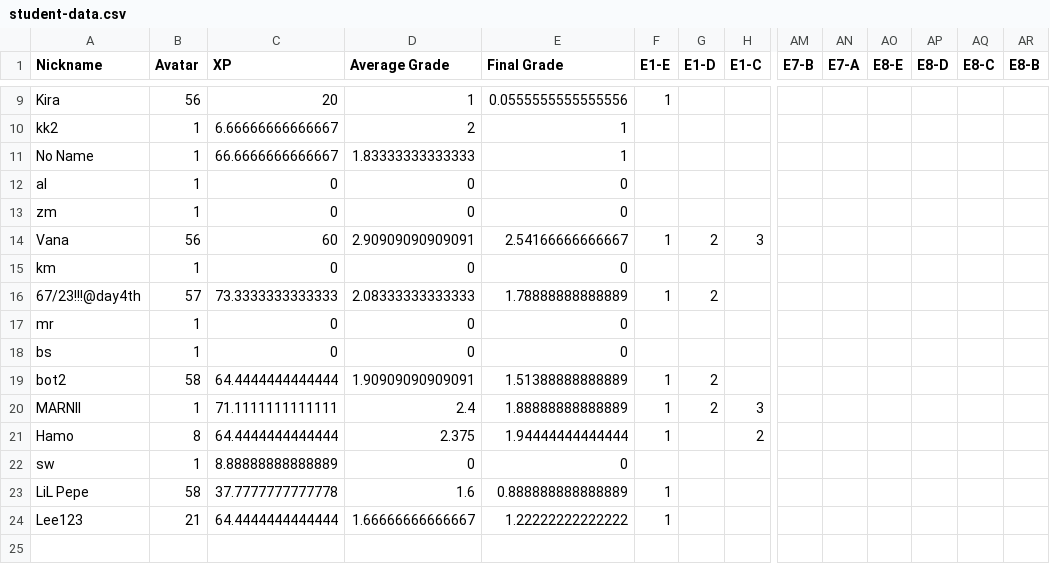
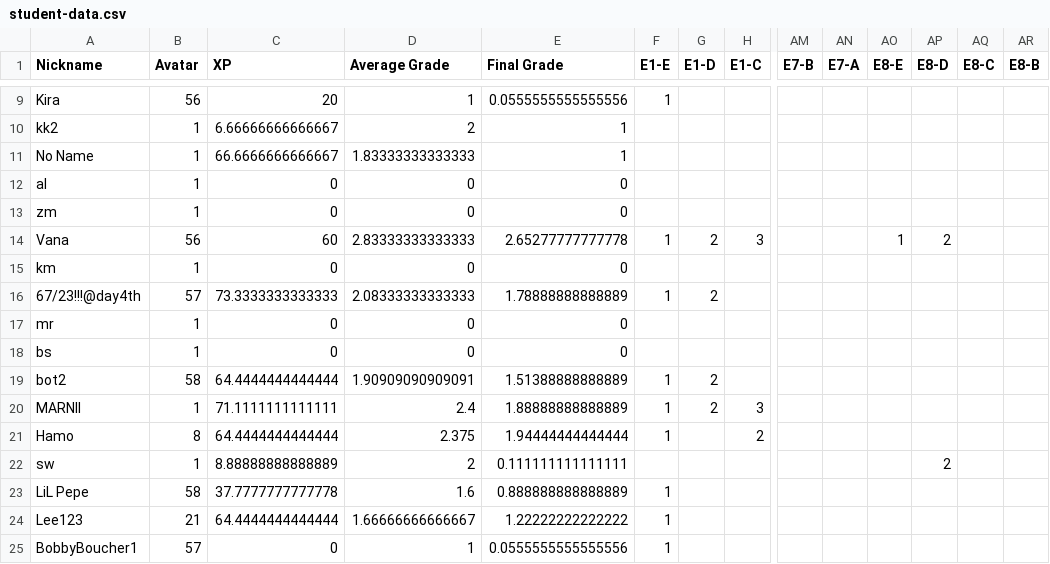
Before and after one commit to multixrulz/mr, a CSV file: 8y-sci/phys/status/student-data.csv, drawn as a sheet; only a part is shown, gaps mark what is left out; rows hold the shown columns only; the diff names each change by its address in the sheet, - before the commit and + after, or states it on an @@ line.

```diff
--- a/8y-sci/phys/status/student-data.csv
+++ b/8y-sci/phys/status/student-data.csv
-D14 (Average Grade): 2.90909090909091
+D14 (Average Grade): 2.83333333333333
-E14 (Final Grade): 2.54166666666667
+E14 (Final Grade): 2.65277777777778
-AO14 (E8-E): (empty)
+AO14 (E8-E): 1
-AP14 (E8-D): (empty)
+AP14 (E8-D): 2
-D22 (Average Grade): 0
+D22 (Average Grade): 2
-E22 (Final Grade): 0
+E22 (Final Grade): 0.111111111111111
-AP22 (E8-D): (empty)
+AP22 (E8-D): 2
+row 25: BobbyBoucher1 | 57 | 0 | 1 | 0.0555555555555556 | 1
```
Also changed, not shown: 7g-sci/phys/status/student-data.csv, 8-dt/t3/status/student-data.csv, 1 other file.
